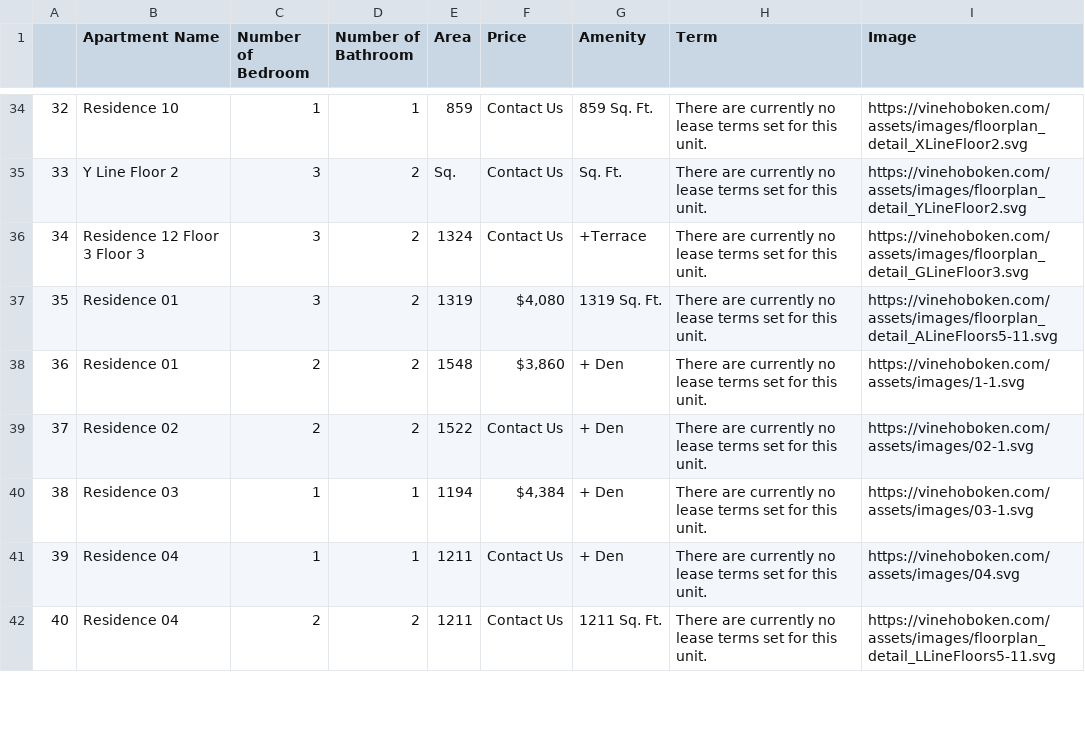
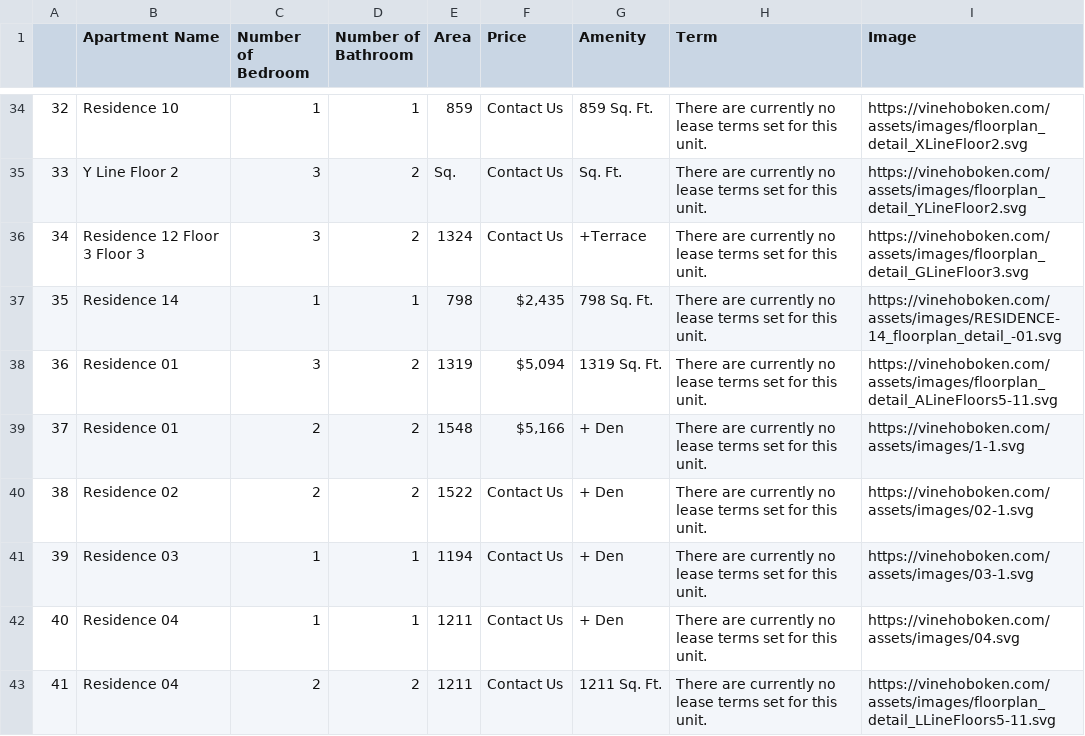
Before and after one commit to congxinxu0116/Playground, a CSV file: Vine_availability.csv, drawn as a sheet; only a part is shown, gaps mark what is left out; addresses are those after the commit; the diff covers the shown part only; the diff names each change by its address in the sheet, - before the commit and + after, or states it on an @@ line.

```diff
--- a/Vine_availability.csv
+++ b/Vine_availability.csv
+row 37: 35 | Residence 14 | 1 | 1 | 798 | $2,435 | 798 Sq. Ft. | There are currently no lease terms set for this unit. | https://vinehoboken.com/assets/images/RESIDENCE-14_floorplan_detail_-01.svg
@@ column A renumbered from row 38 down @@
-F38 (Price): $4,080
+F38 (Price): $5,094
-F39 (Price): $3,860
+F39 (Price): $5,166
-F41 (Price): $4,384
+F41 (Price): Contact Us
```
Also changed, not shown: 7 edited cells elsewhere in this file, 70_greene_apartments_availability.csv, Hudson_Point_availability.csv, 4 other files.
